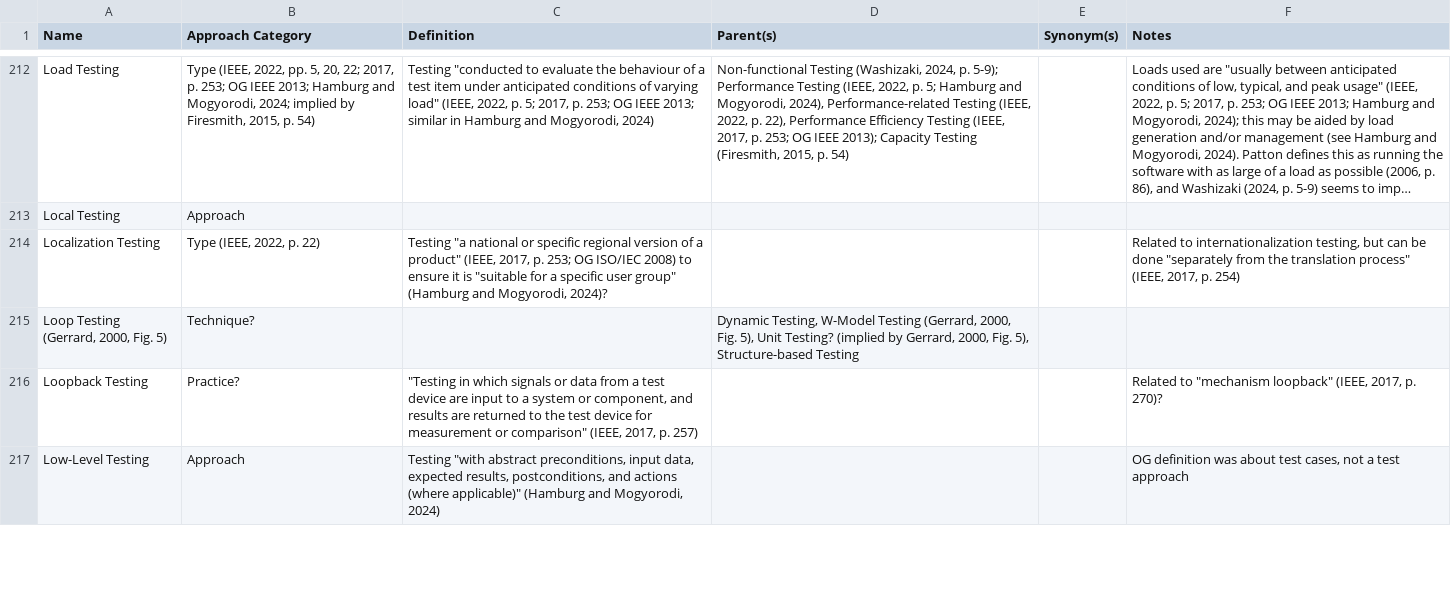
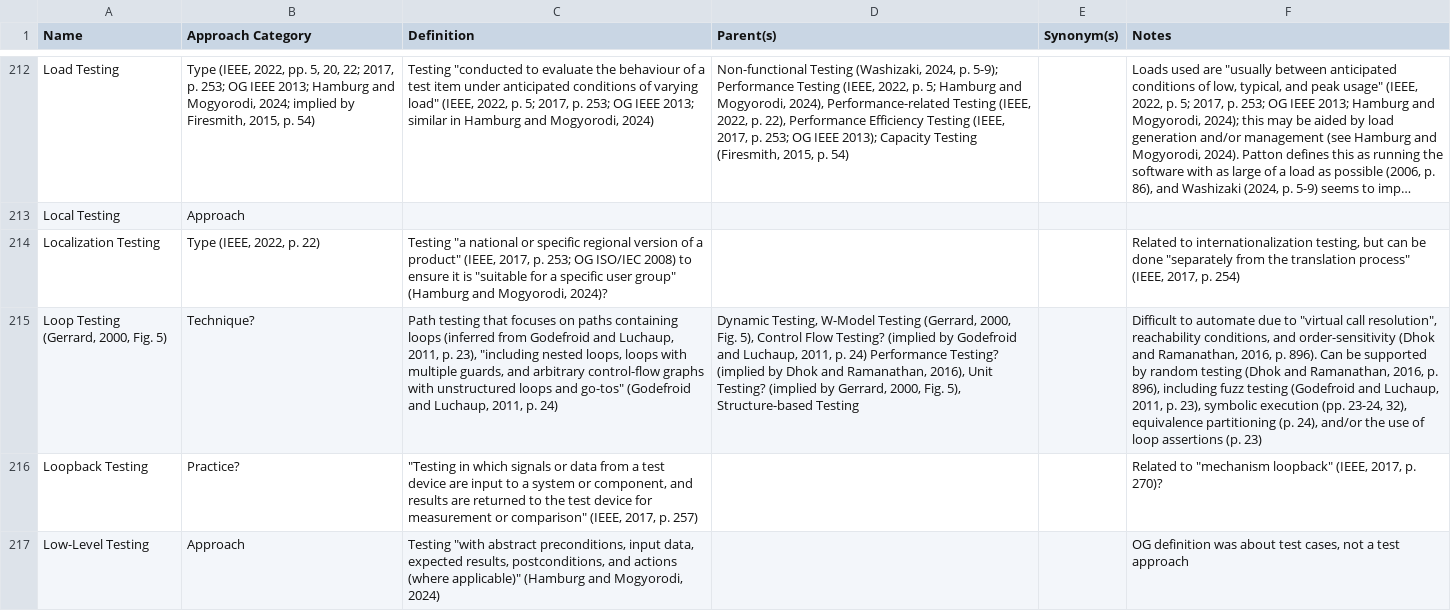
Before and after one commit to samm82/TestingTesting, a CSV file: Glossary of Testing Approaches.csv, drawn as a sheet; only a part is shown, gaps mark what is left out; long unchanged cells end in …; the diff covers the shown part only; the diff names each change by its address in the sheet, - before the commit and + after, or states it on an @@ line.

Commit message:
Add some notes on loop testing

```diff
--- a/Glossary of Testing Approaches.csv
+++ b/Glossary of Testing Approaches.csv
-C215 (Definition): (empty)
+C215 (Definition): Path testing that focuses on paths containing loops (inferred from Godefroid and Luchaup, 2011, p. 23), "including nested loops, loops with multiple guards, and arbitrary control-flow graphs with unstructured loops and go-tos" (Godefroid and Luchaup, 2011, p. 24)
-D215 (Parent(s)): …Fig. 5), Unit Testing?…
+D215 (Parent(s)): …Fig. 5), Control Flow Testing? (implied by Godefroid and Luchaup, 2011, p. 24) Performance Testing? (implied by Dhok and Ramanathan, 2016), Unit Testing?…
-F215 (Notes): (empty)
+F215 (Notes): Difficult to automate due to "virtual call resolution", reachability conditions, and order-sensitivity (Dhok and Ramanathan, 2016, p. 896). Can be supported by random testing (Dhok and Ramanathan, 2016, p. 896), including fuzz testing (Godefroid and Luchaup, 2011, p. 23), symbolic execution (pp. 23-24, 32), equivalence partitioning (p. 24), and/or the use of loop assertions (p. 23)
```
Also changed, not shown: 3 edited cells elsewhere in this file, 4 other files.
